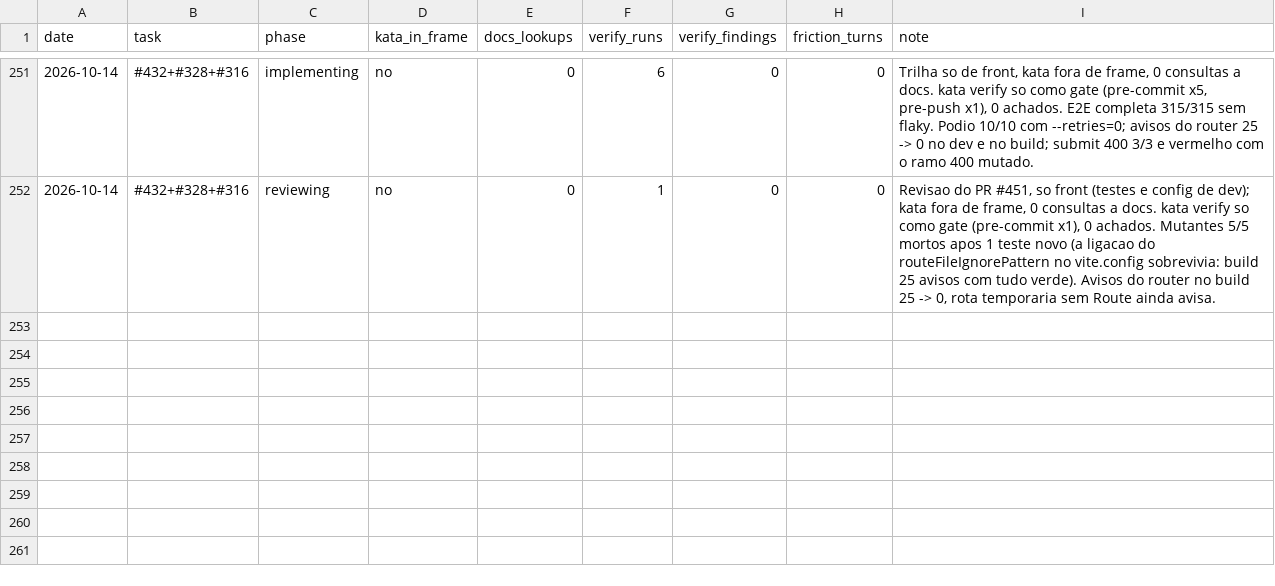
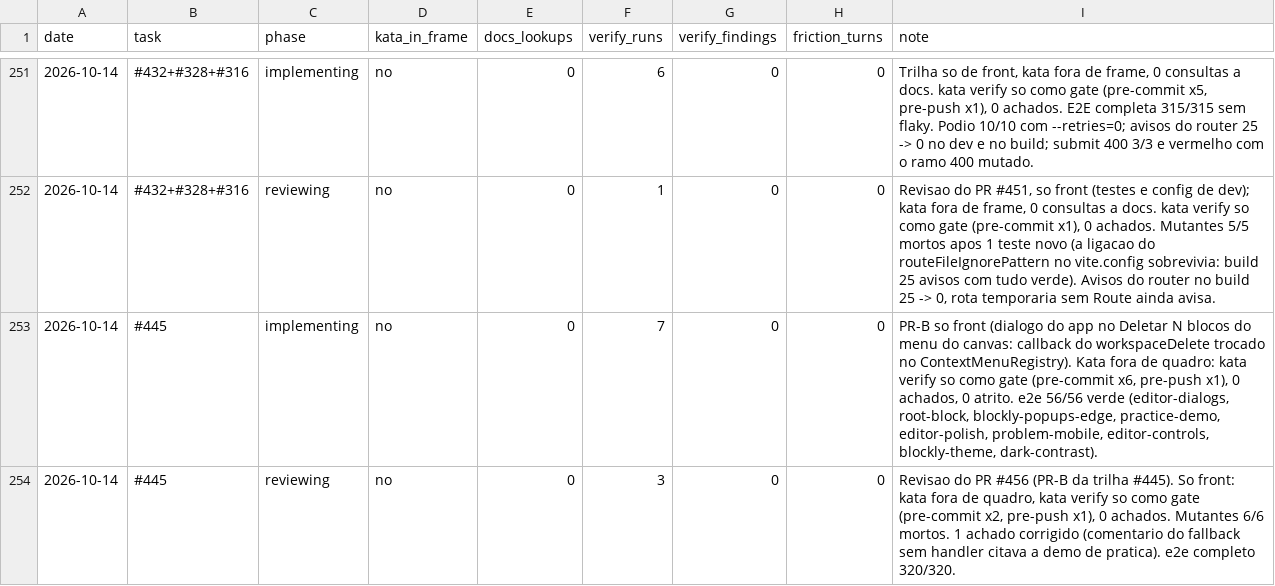
Before and after one commit to guicassol8/kumite, a CSV file: kata-feedback/LEDGER.csv, drawn as a sheet; only a part is shown, gaps mark what is left out; the diff names each change by its address in the sheet, - before the commit and + after, or states it on an @@ line.

```diff
--- a/kata-feedback/LEDGER.csv
+++ b/kata-feedback/LEDGER.csv
+row 253: 2026-10-14 | #445 | implementing | no | 0 | 7 | 0 | 0 | PR-B so front (dialogo do app no Deletar N blocos do menu do canvas: callback do workspaceDelete trocado no ContextMenuRegistry). Kata fora de quadro: kata verify so como gate (pre-commit x6, pre-push x1), 0 achados, 0 atrito. e2e 56/56 verde (editor-dialogs, root-block, blockly-popups-edge, practice-demo, editor-polish, problem-mobile, editor-controls, blockly-theme, dark-contrast).
+row 254: 2026-10-14 | #445 | reviewing | no | 0 | 3 | 0 | 0 | Revisao do PR #456 (PR-B da trilha #445). So front: kata fora de quadro, kata verify so como gate (pre-commit x2, pre-push x1), 0 achados. Mutantes 6/6 mortos. 1 achado corrigido (comentario do fallback sem handler citava a demo de pratica). e2e completo 320/320.
```
Also changed, not shown: 9 other files.
